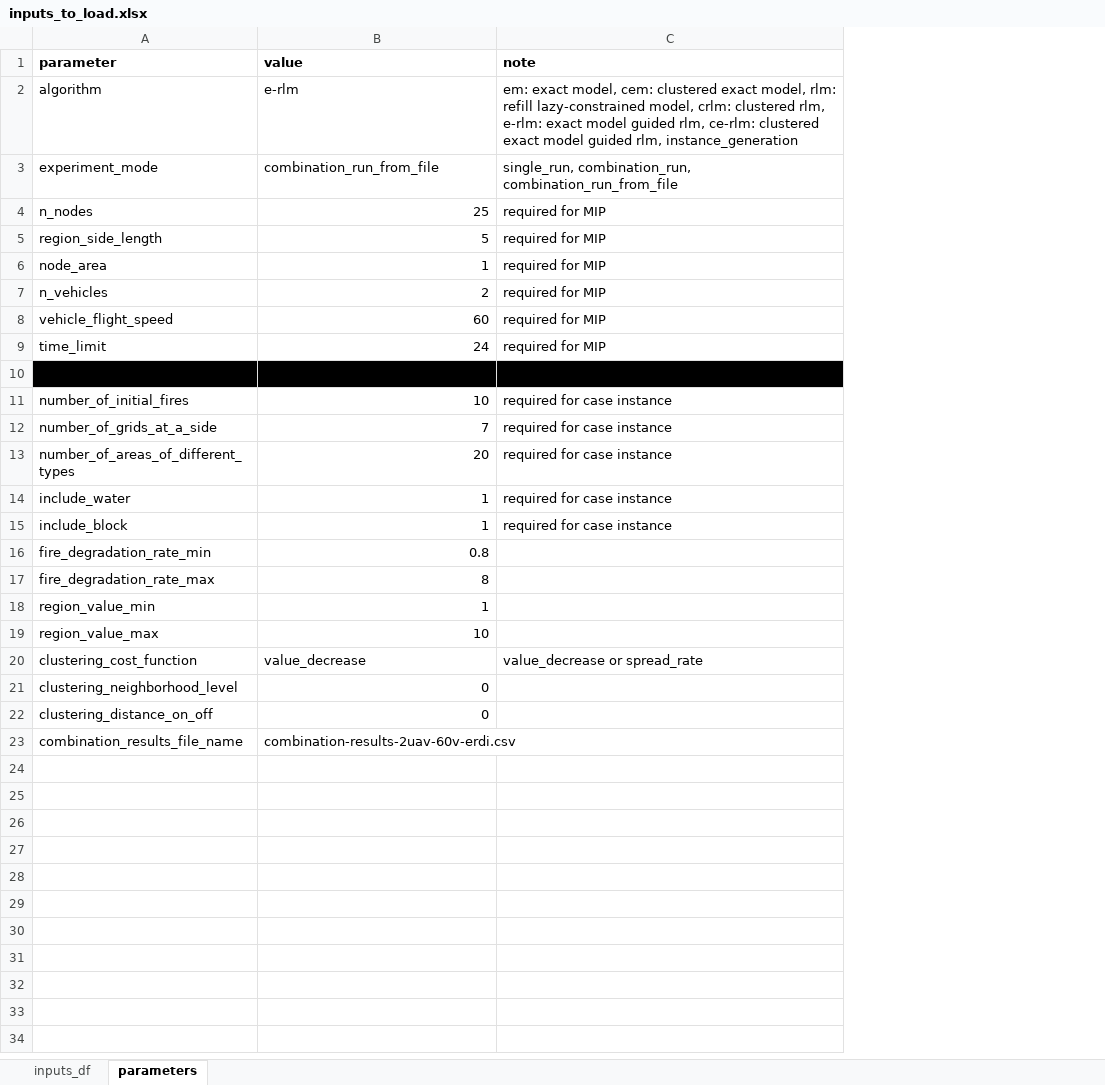
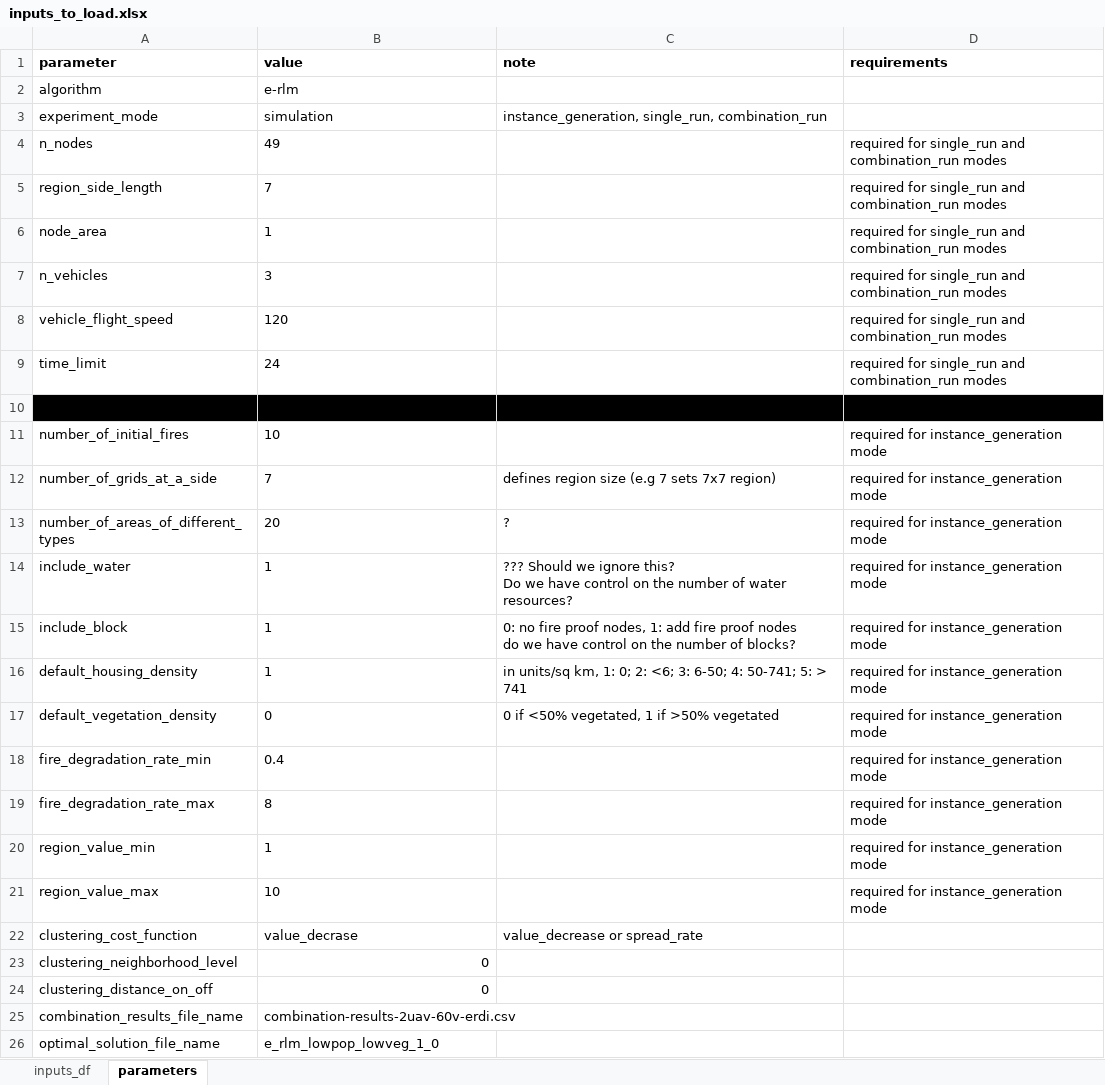
Before and after one commit to edasdemirlab/job-scheduling-fire-2025, an Excel workbook: inputs/inputs_to_load.xlsx, sheet parameters, drawn as a sheet; values as stored, in another font and other column widths than the file's, no borders; addresses are those after the commit; ↵ is a line break in a cell; the diff names each change by its address in the sheet, - before the commit and + after, or states it on an @@ line.

```diff
--- a/inputs/inputs_to_load.xlsx (sheet parameters)
+++ b/inputs/inputs_to_load.xlsx (sheet parameters)
+column D (requirements), rows 4-15: required for single_run and combination_run modes | required for single_run and combination_run modes | required for single_run and combination_run modes | required for single_run and combination_run modes | required for single_run and combination_run modes | required for single_run and combination_run modes |  | required for instance_generation mode | required for instance_generation mode | required for instance_generation mode | required for instance_generation mode | required for instance_generation mode; rows 18-21: all required for instance_generation mode
-C2 (note): em: exact model, cem: clustered exact model, rlm: refill lazy-constrained model, crlm: clustered rlm, e-rlm: exact model guided rlm, ce-rlm: clustered exact model guided rlm, instance_generation
+C2 (note): (empty)
-B3 (value): combination_run_from_file
+B3 (value): simulation
-C3 (note): single_run, combination_run, combination_run_from_file
+C3 (note): instance_generation, single_run, combination_run
-B4 (value): 25
+B4 (value): 49
-B4:B9 alignment: right
+B4:B9 alignment: left
-C4:C9 (note): required for MIP
+C4:C9 (note): (empty)
-B5 (value): 5
+B5 (value): 7
-B7 (value): 2
+B7 (value): 3
-B8 (value): 60
+B8 (value): 120
-B11:B15 alignment: right
+B11:B15 alignment: left
-C11 (note): required for case instance
+C11 (note): (empty)
-C12 (note): required for case instance
+C12 (note): defines region size (e.g 7 sets 7x7 region)
-C13 (note): required for case instance
+C13 (note): ?
-C14 (note): required for case instance
+C14 (note): ??? Should we ignore this? ↵ Do we have control on the number of water resources?
-C15 (note): required for case instance
+C15 (note): 0: no fire proof nodes, 1: add fire proof nodes ↵ do we have control on the number of blocks?
+row 16: default_housing_density | 1 | in units/sq km, 1: 0; 2: <6; 3: 6-50; 4: 50-741; 5: > 741 | required for instance_generation mode
+row 17: default_vegetation_density | 0 | 0 if <50% vegetated, 1 if >50% vegetated | required for instance_generation mode
-B18 (value): 0.8
+B18 (value): 0.4
-B18:B21 alignment: right
+B18:B21 alignment: left
-B22 (value): value_decrease
+B22 (value): value_decrase
+row 26: optimal_solution_file_name | e_rlm_lowpop_lowveg_1_0
```
Also changed, not shown: sheet inputs_df, new_models_experiments/2uav_120v/inputs_to_load.xlsx, new_models_experiments/4uav_60v/inputs_to_load.xlsx, 19 other files.
